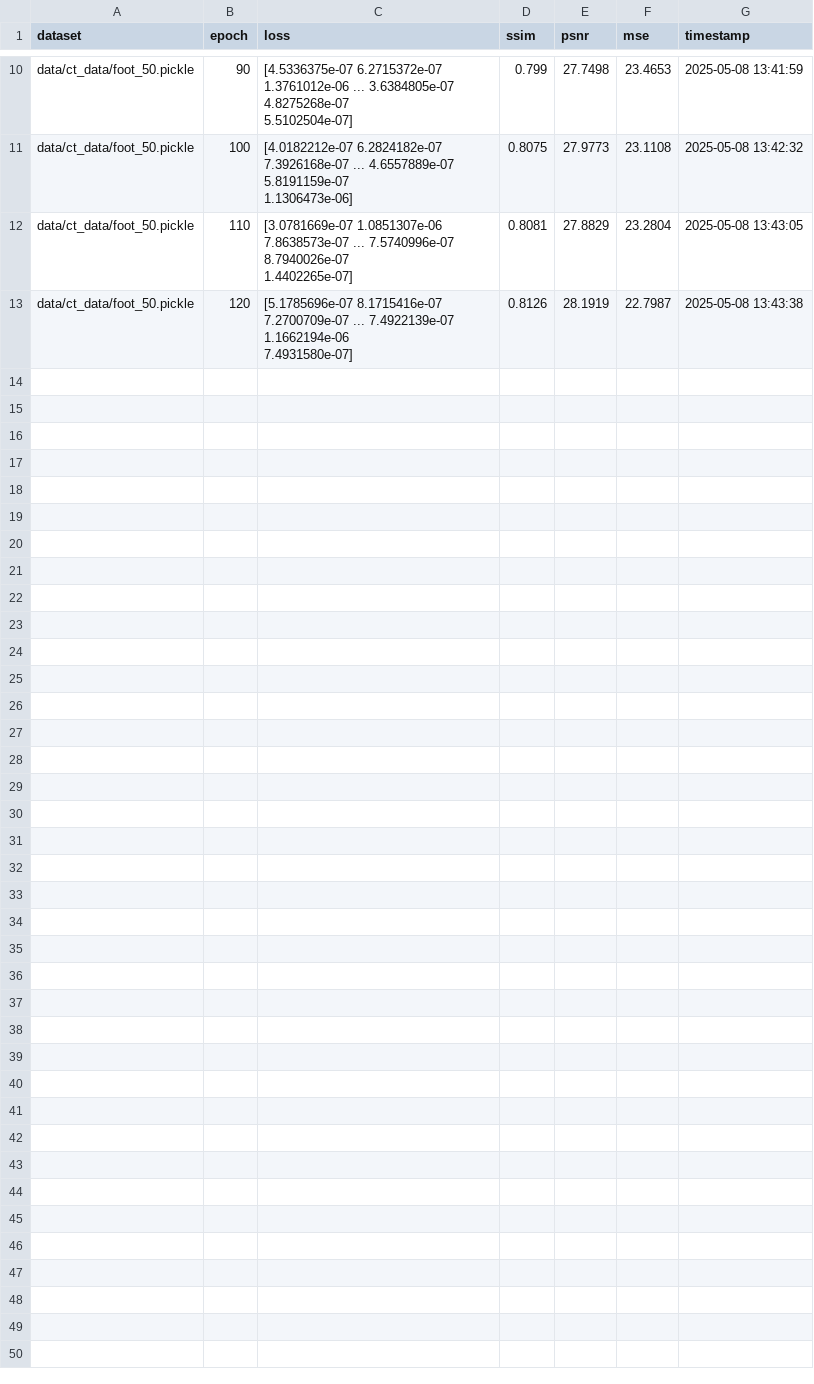
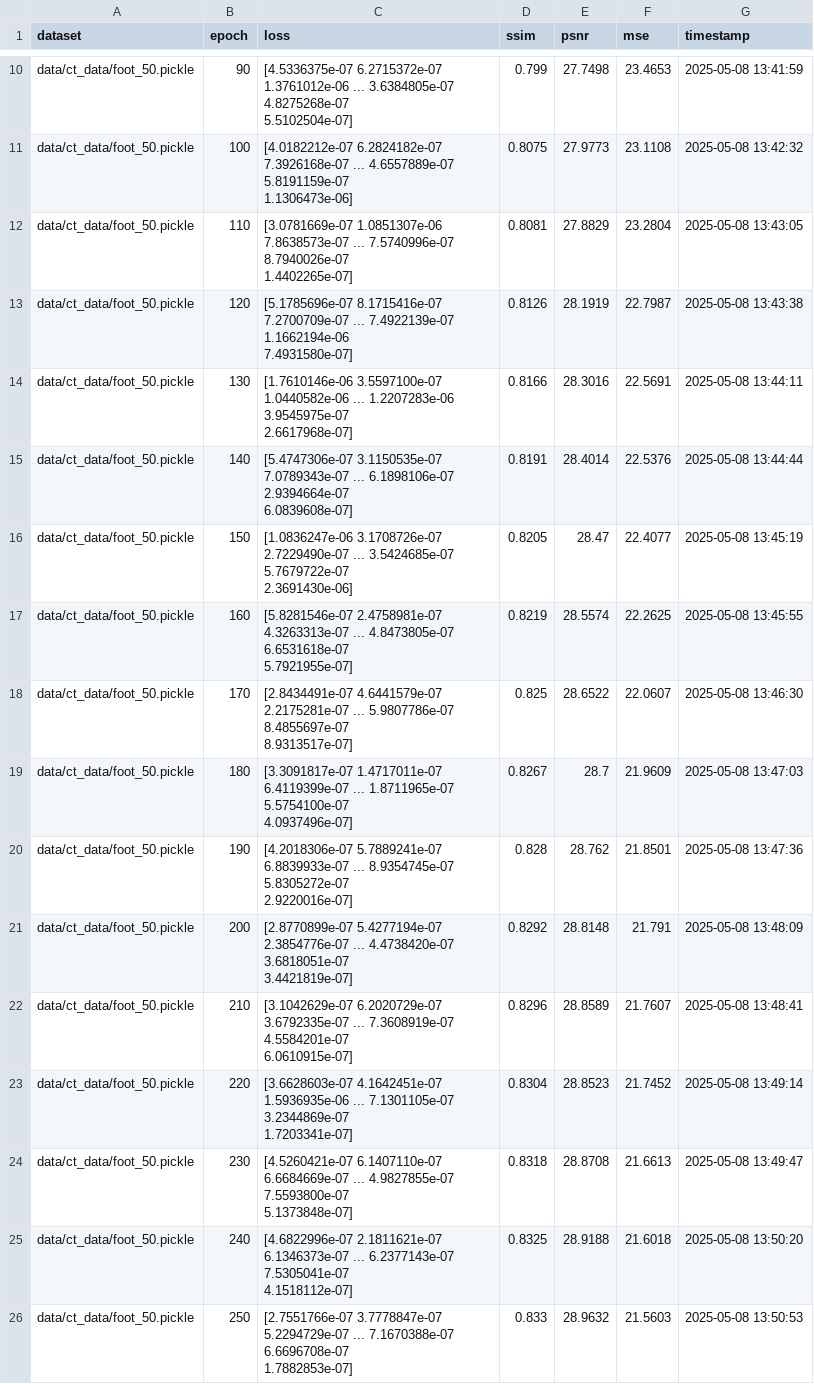
Before and after one commit to winson5566/Neural-Attenuation-Field-Reconstruction-in-CBCT, a CSV file: data/out/foot_50_run/metrics.csv, drawn as a sheet; only a part is shown, gaps mark what is left out; ↵ is a line break in a cell; the diff names each change by its address in the sheet, - before the commit and + after, or states it on an @@ line.

```diff
--- a/data/out/foot_50_run/metrics.csv
+++ b/data/out/foot_50_run/metrics.csv
+row 14: data/ct_data/foot_50.pickle | 130 | [1.7610146e-06 3.5597100e-07 1.0440582e-06 ... 1.2207283e-06 3.9545975e-07 ↵ 2.6617968e-07] | 0.8166 | 28.3016 | 22.5691 | 2025-05-08 13:44:11
+row 15: data/ct_data/foot_50.pickle | 140 | [5.4747306e-07 3.1150535e-07 7.0789343e-07 ... 6.1898106e-07 2.9394664e-07 ↵ 6.0839608e-07] | 0.8191 | 28.4014 | 22.5376 | 2025-05-08 13:44:44
+row 16: data/ct_data/foot_50.pickle | 150 | [1.0836247e-06 3.1708726e-07 2.7229490e-07 ... 3.5424685e-07 5.7679722e-07 ↵ 2.3691430e-06] | 0.8205 | 28.47 | 22.4077 | 2025-05-08 13:45:19
+row 17: data/ct_data/foot_50.pickle | 160 | [5.8281546e-07 2.4758981e-07 4.3263313e-07 ... 4.8473805e-07 6.6531618e-07 ↵ 5.7921955e-07] | 0.8219 | 28.5574 | 22.2625 | 2025-05-08 13:45:55
+row 18: data/ct_data/foot_50.pickle | 170 | [2.8434491e-07 4.6441579e-07 2.2175281e-07 ... 5.9807786e-07 8.4855697e-07 ↵ 8.9313517e-07] | 0.825 | 28.6522 | 22.0607 | 2025-05-08 13:46:30
+row 19: data/ct_data/foot_50.pickle | 180 | [3.3091817e-07 1.4717011e-07 6.4119399e-07 ... 1.8711965e-07 5.5754100e-07 ↵ 4.0937496e-07] | 0.8267 | 28.7 | 21.9609 | 2025-05-08 13:47:03
+row 20: data/ct_data/foot_50.pickle | 190 | [4.2018306e-07 5.7889241e-07 6.8839933e-07 ... 8.9354745e-07 5.8305272e-07 ↵ 2.9220016e-07] | 0.828 | 28.762 | 21.8501 | 2025-05-08 13:47:36
+row 21: data/ct_data/foot_50.pickle | 200 | [2.8770899e-07 5.4277194e-07 2.3854776e-07 ... 4.4738420e-07 3.6818051e-07 ↵ 3.4421819e-07] | 0.8292 | 28.8148 | 21.791 | 2025-05-08 13:48:09
+row 22: data/ct_data/foot_50.pickle | 210 | [3.1042629e-07 6.2020729e-07 3.6792335e-07 ... 7.3608919e-07 4.5584201e-07 ↵ 6.0610915e-07] | 0.8296 | 28.8589 | 21.7607 | 2025-05-08 13:48:41
+row 23: data/ct_data/foot_50.pickle | 220 | [3.6628603e-07 4.1642451e-07 1.5936935e-06 ... 7.1301105e-07 3.2344869e-07 ↵ 1.7203341e-07] | 0.8304 | 28.8523 | 21.7452 | 2025-05-08 13:49:14
+row 24: data/ct_data/foot_50.pickle | 230 | [4.5260421e-07 6.1407110e-07 6.6684669e-07 ... 4.9827855e-07 7.5593800e-07 ↵ 5.1373848e-07] | 0.8318 | 28.8708 | 21.6613 | 2025-05-08 13:49:47
+row 25: data/ct_data/foot_50.pickle | 240 | [4.6822996e-07 2.1811621e-07 6.1346373e-07 ... 6.2377143e-07 7.5305041e-07 ↵ 4.1518112e-07] | 0.8325 | 28.9188 | 21.6018 | 2025-05-08 13:50:20
+row 26: data/ct_data/foot_50.pickle | 250 | [2.7551766e-07 3.7778847e-07 5.2294729e-07 ... 7.1670388e-07 6.6696708e-07 ↵ 1.7882853e-07] | 0.833 | 28.9632 | 21.5603 | 2025-05-08 13:50:53
```
Also changed, not shown: 2 other files.
